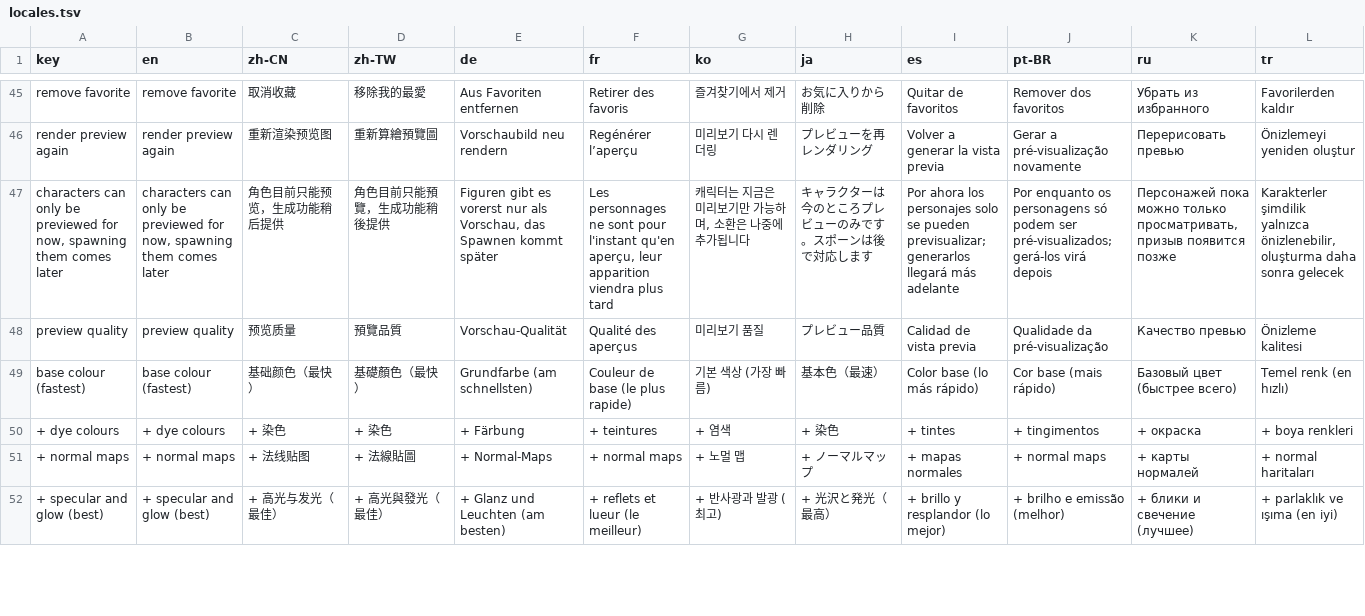
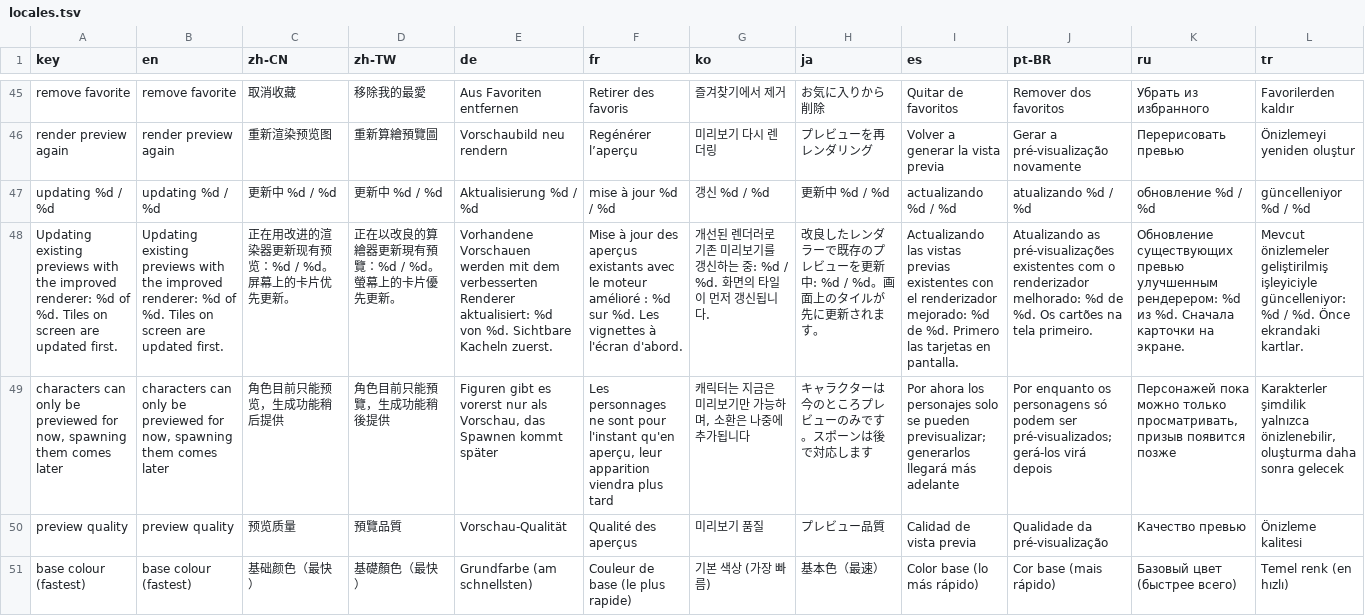
Before and after one commit to Moon-yungg/crimson-desert-world-builder, a TSV file: asi/cdmodkit/data/locales.tsv, drawn as a sheet; only a part is shown, gaps mark what is left out; the shorter side is filled out with more unchanged rows; the diff names each change by its address in the sheet, - before the commit and + after, or states it on an @@ line.

```diff
--- a/asi/cdmodkit/data/locales.tsv
+++ b/asi/cdmodkit/data/locales.tsv
+row 47: updating %d / %d | updating %d / %d | 更新中 %d / %d | 更新中 %d / %d | Aktualisierung %d / %d | mise à jour %d / %d | 갱신 %d / %d | 更新中 %d / %d | actualizando %d / %d | atualizando %d / %d | обновление %d / %d | güncelleniyor %d / %d
+row 48: Updating existing previews with the improved renderer: %d of %d. Tiles on screen are updated first. | Updating existing previews with the improved renderer: %d of %d. Tiles on screen are updated first. | 正在用改进的渲染器更新现有预览：%d / %d。屏幕上的卡片优先更新。 | 正在以改良的算繪器更新現有預覽：%d / %d。螢幕上的卡片優先更新。 | Vorhandene Vorschauen werden mit dem verbesserten Renderer aktualisiert: %d von %d. Sichtbare Kacheln zuerst. | Mise à jour des aperçus existants avec le moteur amélioré : %d sur %d. Les vignettes à l'écran d'abord. | 개선된 렌더러로 기존 미리보기를 갱신하는 중: %d / %d. 화면의 타일이 먼저 갱신됩니다. | 改良したレンダラーで既存のプレビューを更新中: %d / %d。画面上のタイルが先に更新されます。 | Actualizando las vistas previas existentes con el renderizador mejorado: %d de %d. Primero las tarjetas en pantalla. | Atualizando as pré-visualizações existentes com o renderizador melhorado: %d de %d. Os cartões na tela primeiro. | Обновление существующих превью улучшенным рендерером: %d из %d. Сначала карточки на экране. | Mevcut önizlemeler geliştirilmiş işleyiciyle güncelleniyor: %d / %d. Önce ekrandaki kartlar.
```
Also changed, not shown: 4 other files.
